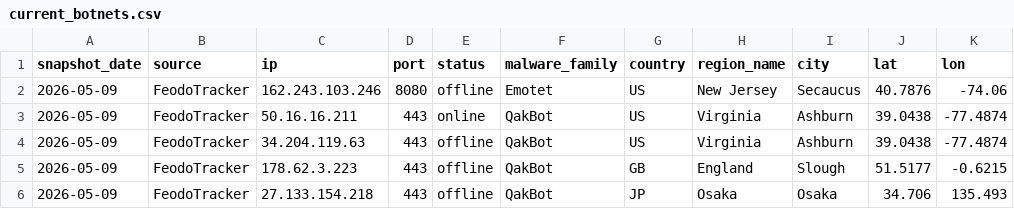
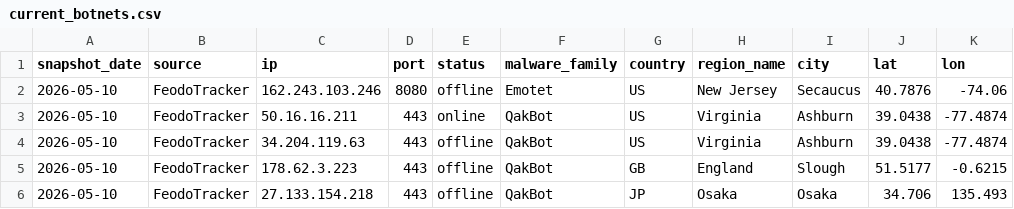
Before and after one commit to sam-caldwell/samcaldwell-info, a CSV file: data/cybersecurity/current_botnets.csv, drawn as a sheet; only a part is shown; the diff names each change by its address in the sheet, - before the commit and + after, or states it on an @@ line.

```diff
--- a/data/cybersecurity/current_botnets.csv
+++ b/data/cybersecurity/current_botnets.csv
-A2:A6 (snapshot_date): 2026-05-09
+A2:A6 (snapshot_date): 2026-05-10
```
Also changed, not shown: data/cybersecurity/cache/ip_geolocation.csv, data/cybersecurity/malware_family_daily.csv, 13 other files.
